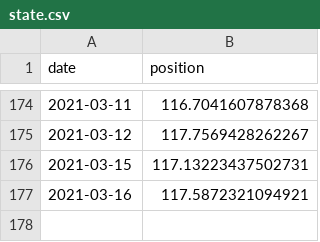
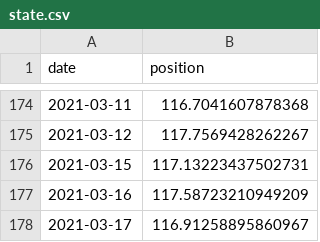
Before and after one commit to cristianpjensen/stock-market-prediction-via-google-trends, a CSV file: data/state.csv, drawn as a sheet; only a part is shown, gaps mark what is left out.

```diff
--- a/data/state.csv
+++ b/data/state.csv
@@ -176,2 +176,3 @@ date,position
 2021-03-15,117.13223437502731
-2021-03-16,117.5872321094921
+2021-03-16,117.58723210949209
+2021-03-17,116.91258895860967
```
